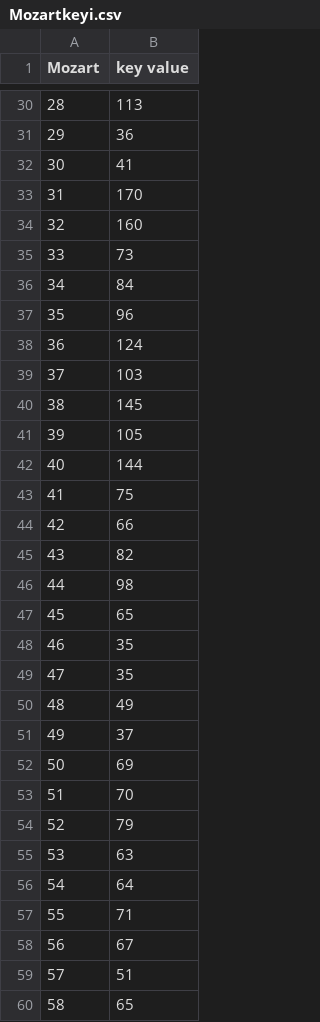
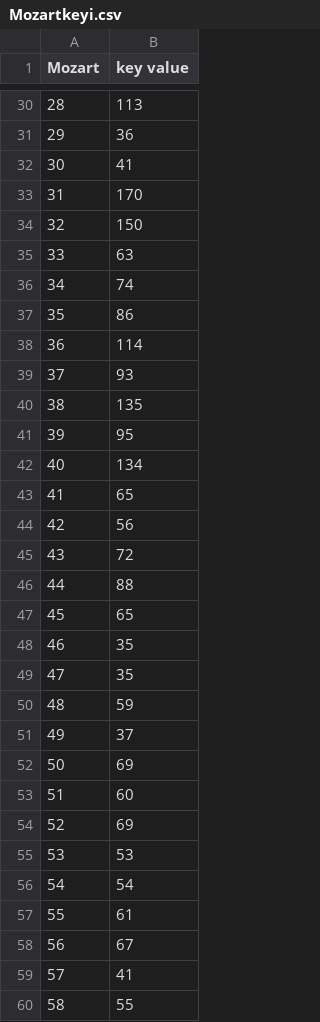
Before and after one commit to hechevr/ky1801, a CSV file: data/Mozart1/Mozartkeyi.csv, drawn as a sheet; only a part is shown, gaps mark what is left out; the diff covers the shown part only.

```diff
--- a/data/Mozart1/Mozartkeyi.csv
+++ b/data/Mozart1/Mozartkeyi.csv
@@ -33,15 +33,15 @@ Mozart,key value
 31, 170
-32, 160
-33, 73
-34, 84
-35, 96
-36, 124
-37, 103
-38, 145
-39, 105
-40, 144
-41, 75
-42, 66
-43, 82
-44, 98
+32, 150
+33, 63
+34, 74
+35, 86
+36, 114
+37, 93
+38, 135
+39, 95
+40, 134
+41, 65
+42, 56
+43, 72
+44, 88
 45, 65
@@ -49,12 +49,12 @@ Mozart,key value
 47, 35
-48, 49
+48, 59
 49, 37
 50, 69
-51, 70
-52, 79
-53, 63
-54, 64
-55, 71
+51, 60
+52, 69
+53, 53
+54, 54
+55, 61
 56, 67
-57, 51
-58, 65
+57, 41
+58, 55
```
Also changed, not shown: 161 edited cells elsewhere in this file.
